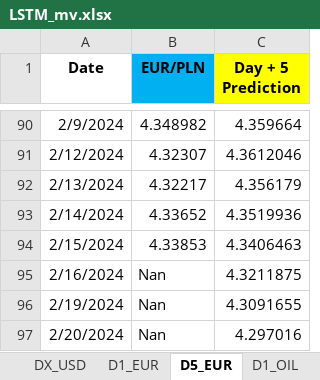
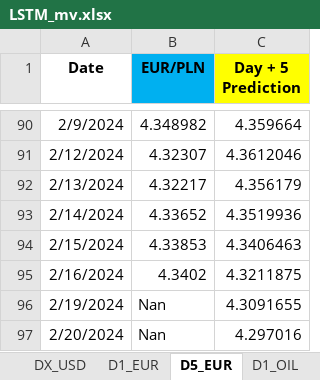
Before and after one commit to Mike7205/comm_t9, an Excel workbook: LSTM_mv.xlsx, sheet D5_EUR, drawn as a sheet; only a part is shown, gaps mark what is left out; values as stored, in another font and other column widths than the file's, no borders; the diff names each change by its address in the sheet, - before the commit and + after, or states it on an @@ line.

```diff
--- a/LSTM_mv.xlsx (sheet D5_EUR)
+++ b/LSTM_mv.xlsx (sheet D5_EUR)
-B95 (EUR/PLN): Nan
+B95 (EUR/PLN): 4.3402
```
Also changed, not shown: sheet D1_EUR, sheet D1_USD, sheet D1_OIL.
